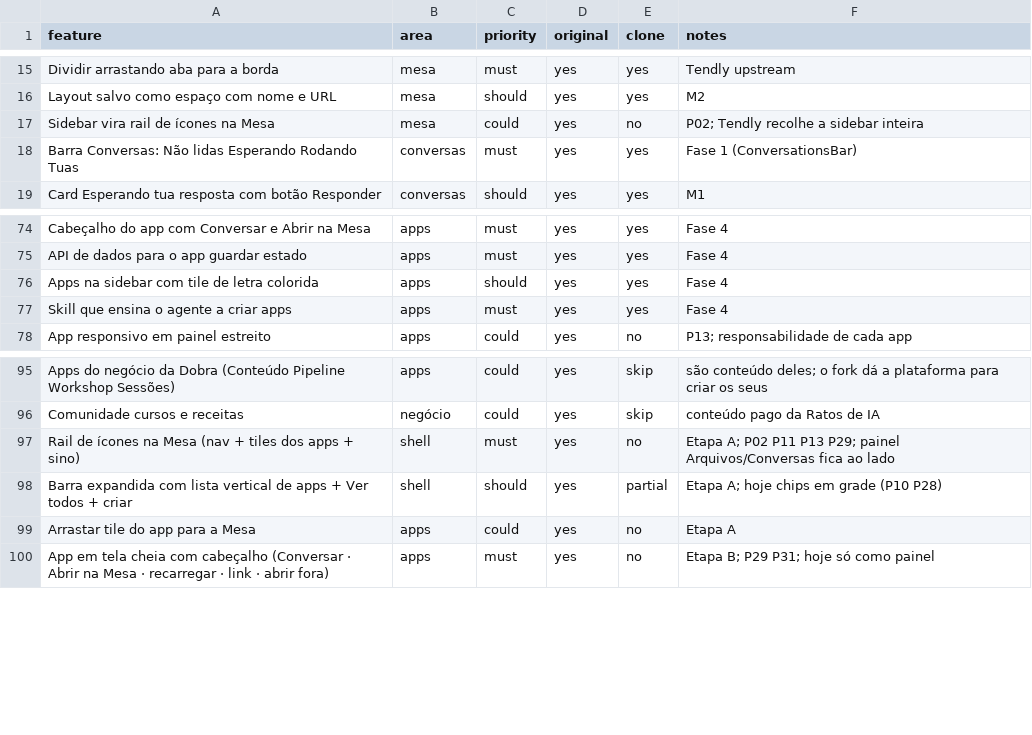
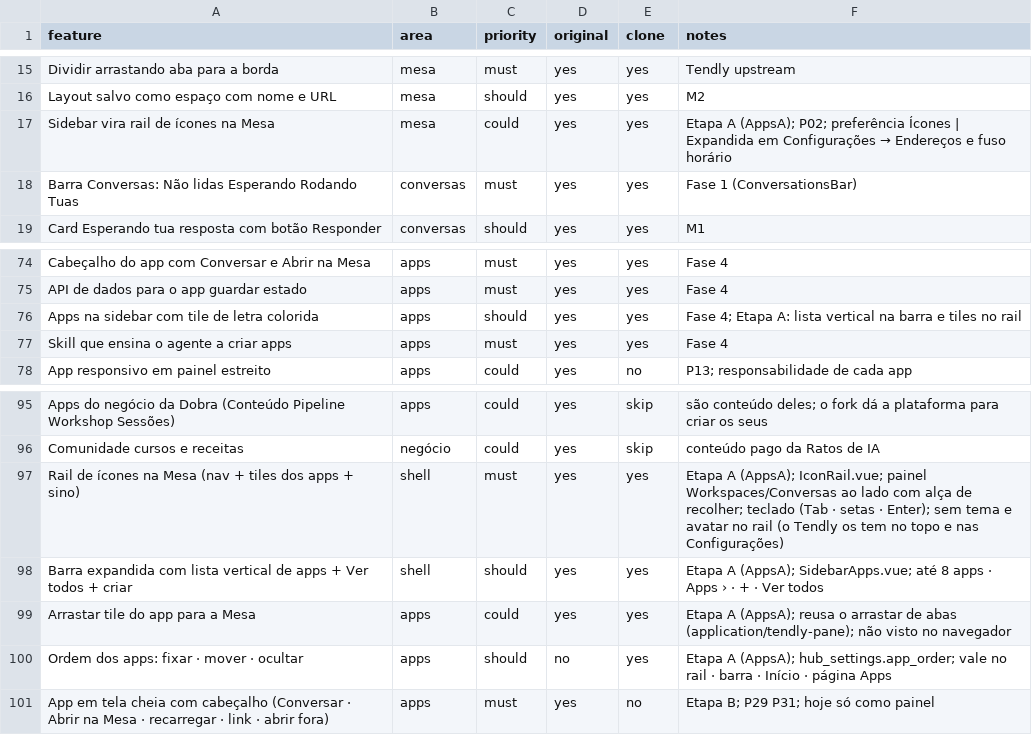
Before and after one commit to Iansantanabr/tendly, a CSV file: replica/features.csv, drawn as a sheet; only a part is shown, gaps mark what is left out.

```diff
--- a/replica/features.csv
+++ b/replica/features.csv
@@ -16,3 +16,3 @@ Dividir arrastando aba para a borda,mesa,must,yes,yes,Tendly upstream
 Layout salvo como espaço com nome e URL,mesa,should,yes,yes,M2
-Sidebar vira rail de ícones na Mesa,mesa,could,yes,no,P02; Tendly recolhe a sidebar inteira
+Sidebar vira rail de ícones na Mesa,mesa,could,yes,yes,Etapa A (AppsA); P02; preferência Ícones | Expandida em Configurações → Endereços e fuso horário
 Barra Conversas: Não lidas Esperando Rodando Tuas,conversas,must,yes,yes,Fase 1 (ConversationsBar)
@@ -75,3 +75,3 @@ Cabeçalho do app com Conversar e Abrir na Mesa,apps,must,yes,yes,Fase 4
 API de dados para o app guardar estado,apps,must,yes,yes,Fase 4
-Apps na sidebar com tile de letra colorida,apps,should,yes,yes,Fase 4
+Apps na sidebar com tile de letra colorida,apps,should,yes,yes,Fase 4; Etapa A: lista vertical na barra e tiles no rail
 Skill que ensina o agente a criar apps,apps,must,yes,yes,Fase 4
@@ -96,5 +96,6 @@ Apps do negócio da Dobra (Conteúdo Pipeline Workshop Sessões),apps,could,yes,
 Comunidade cursos e receitas,negócio,could,yes,skip,conteúdo pago da Ratos de IA
-Rail de ícones na Mesa (nav + tiles dos apps + sino),shell,must,yes,no,Etapa A; P02 P11 P13 P29; painel Arquivos/Conversas fica ao lado
-Barra expandida com lista vertical de apps + Ver todos + criar,shell,should,yes,partial,Etapa A; hoje chips em grade (P10 P28)
-Arrastar tile do app para a Mesa,apps,could,yes,no,Etapa A
+Rail de ícones na Mesa (nav + tiles dos apps + sino),shell,must,yes,yes,Etapa A (AppsA); IconRail.vue; painel Workspaces/Conversas ao lado com alça de recolher; teclado (Tab · setas · Enter); sem tema e avatar no rail (o Tendly os tem no topo e nas Configurações)
+Barra expandida com lista vertical de apps + Ver todos + criar,shell,should,yes,yes,Etapa A (AppsA); SidebarApps.vue; até 8 apps · Apps › · + · Ver todos
+Arrastar tile do app para a Mesa,apps,could,yes,yes,Etapa A (AppsA); reusa o arrastar de abas (application/tendly-pane); não visto no navegador
+Ordem dos apps: fixar · mover · ocultar,apps,should,no,yes,Etapa A (AppsA); hub_settings.app_order; vale no rail · barra · Início · página Apps
 App em tela cheia com cabeçalho (Conversar · Abrir na Mesa · recarregar · link · abrir fora),apps,must,yes,no,Etapa B; P29 P31; hoje só como painel
```
Also changed, not shown: 6 other files.
